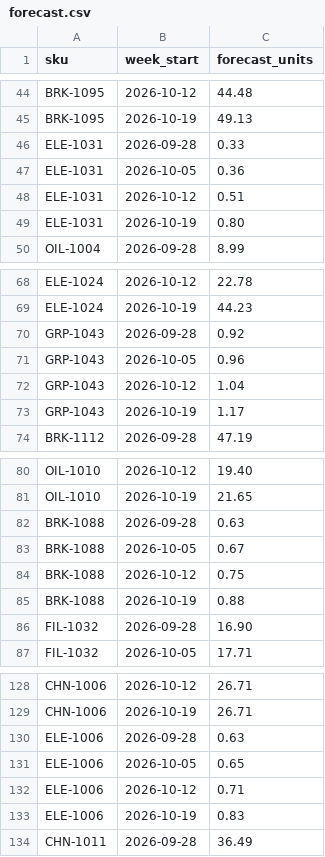
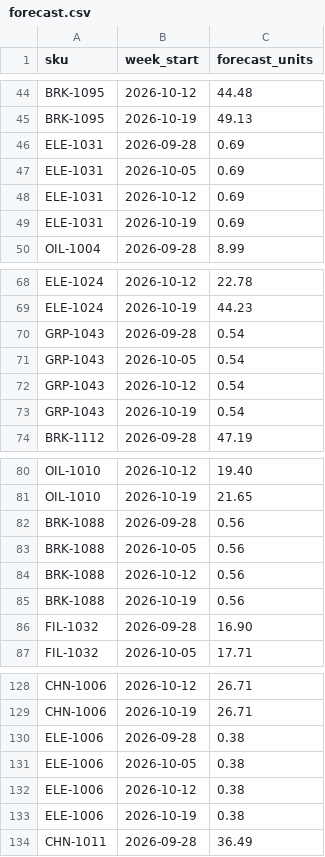
Before and after one commit to Sushma5-prof/DealerDesk, a CSV file: ml/forecast.csv, drawn as a sheet; only a part is shown, gaps mark what is left out.

Commit message:
Add DECISIONS.md (15 pts), Inventory audit model, Croston SBA forecast, and Dealer Portal UI

```diff
--- a/ml/forecast.csv
+++ b/ml/forecast.csv
@@ -45,6 +45,6 @@ BRK-1095,2026-10-12,44.48
 BRK-1095,2026-10-19,49.13
-ELE-1031,2026-09-28,0.33
-ELE-1031,2026-10-05,0.36
-ELE-1031,2026-10-12,0.51
-ELE-1031,2026-10-19,0.80
+ELE-1031,2026-09-28,0.69
+ELE-1031,2026-10-05,0.69
+ELE-1031,2026-10-12,0.69
+ELE-1031,2026-10-19,0.69
 OIL-1004,2026-09-28,8.99
@@ -69,6 +69,6 @@ ELE-1024,2026-10-12,22.78
 ELE-1024,2026-10-19,44.23
-GRP-1043,2026-09-28,0.92
-GRP-1043,2026-10-05,0.96
-GRP-1043,2026-10-12,1.04
-GRP-1043,2026-10-19,1.17
+GRP-1043,2026-09-28,0.54
+GRP-1043,2026-10-05,0.54
+GRP-1043,2026-10-12,0.54
+GRP-1043,2026-10-19,0.54
 BRK-1112,2026-09-28,47.19
@@ -81,6 +81,6 @@ OIL-1010,2026-10-12,19.40
 OIL-1010,2026-10-19,21.65
-BRK-1088,2026-09-28,0.63
-BRK-1088,2026-10-05,0.67
-BRK-1088,2026-10-12,0.75
-BRK-1088,2026-10-19,0.88
+BRK-1088,2026-09-28,0.56
+BRK-1088,2026-10-05,0.56
+BRK-1088,2026-10-12,0.56
+BRK-1088,2026-10-19,0.56
 FIL-1032,2026-09-28,16.90
@@ -129,6 +129,6 @@ CHN-1006,2026-10-12,26.71
 CHN-1006,2026-10-19,26.71
-ELE-1006,2026-09-28,0.63
-ELE-1006,2026-10-05,0.65
-ELE-1006,2026-10-12,0.71
-ELE-1006,2026-10-19,0.83
+ELE-1006,2026-09-28,0.38
+ELE-1006,2026-10-05,0.38
+ELE-1006,2026-10-12,0.38
+ELE-1006,2026-10-19,0.38
 CHN-1011,2026-09-28,36.49
```
Also changed, not shown: 10 other files.
